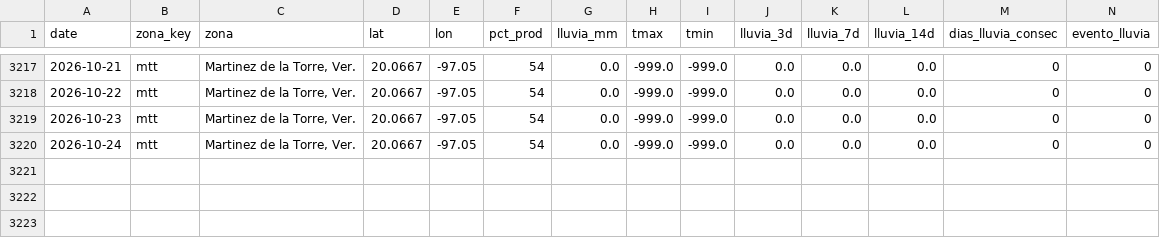
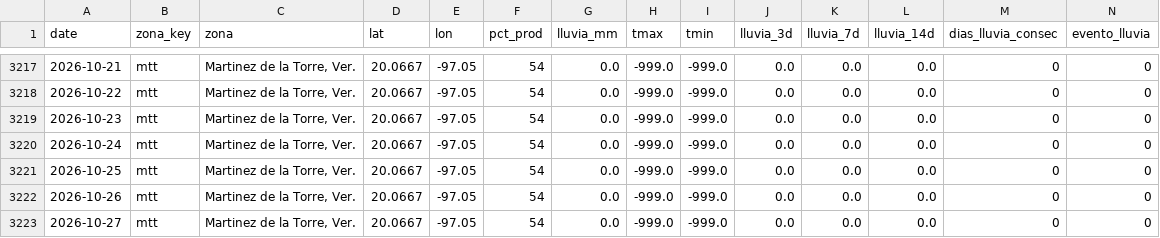
Before and after one commit to savic14/lime_intel, a CSV file: data/processed/lluvia_mtt.csv, drawn as a sheet; only a part is shown, gaps mark what is left out; the diff names each change by its address in the sheet, - before the commit and + after, or states it on an @@ line.

```diff
--- a/data/processed/lluvia_mtt.csv
+++ b/data/processed/lluvia_mtt.csv
+row 3221: 2026-10-25 | mtt | Martinez de la Torre, Ver. | 20.0667 | -97.05 | 54 | 0.0 | -999.0 | -999.0 | 0.0 | 0.0 | 0.0 | 0 | 0
+row 3222: 2026-10-26 | mtt | Martinez de la Torre, Ver. | 20.0667 | -97.05 | 54 | 0.0 | -999.0 | -999.0 | 0.0 | 0.0 | 0.0 | 0 | 0
+row 3223: 2026-10-27 | mtt | Martinez de la Torre, Ver. | 20.0667 | -97.05 | 54 | 0.0 | -999.0 | -999.0 | 0.0 | 0.0 | 0.0 | 0 | 0
```
Also changed, not shown: data/processed/lluvia_slp.csv, data/processed/lluvia_tabasco.csv, 7 other files.
